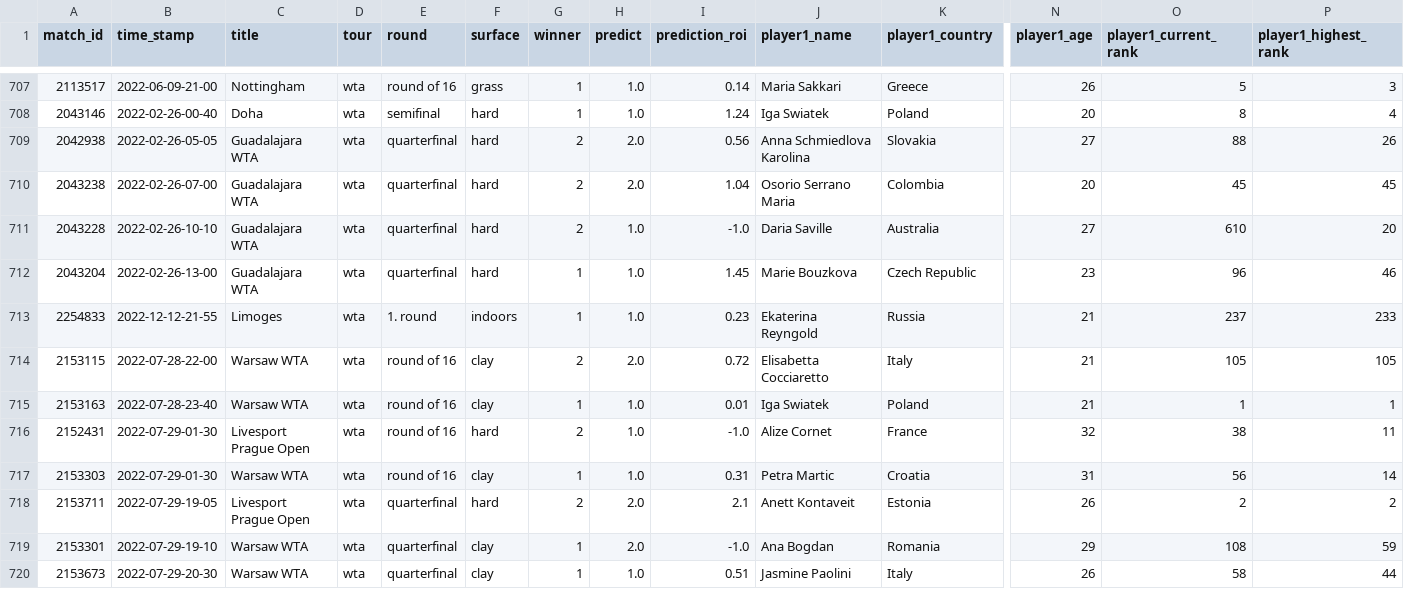
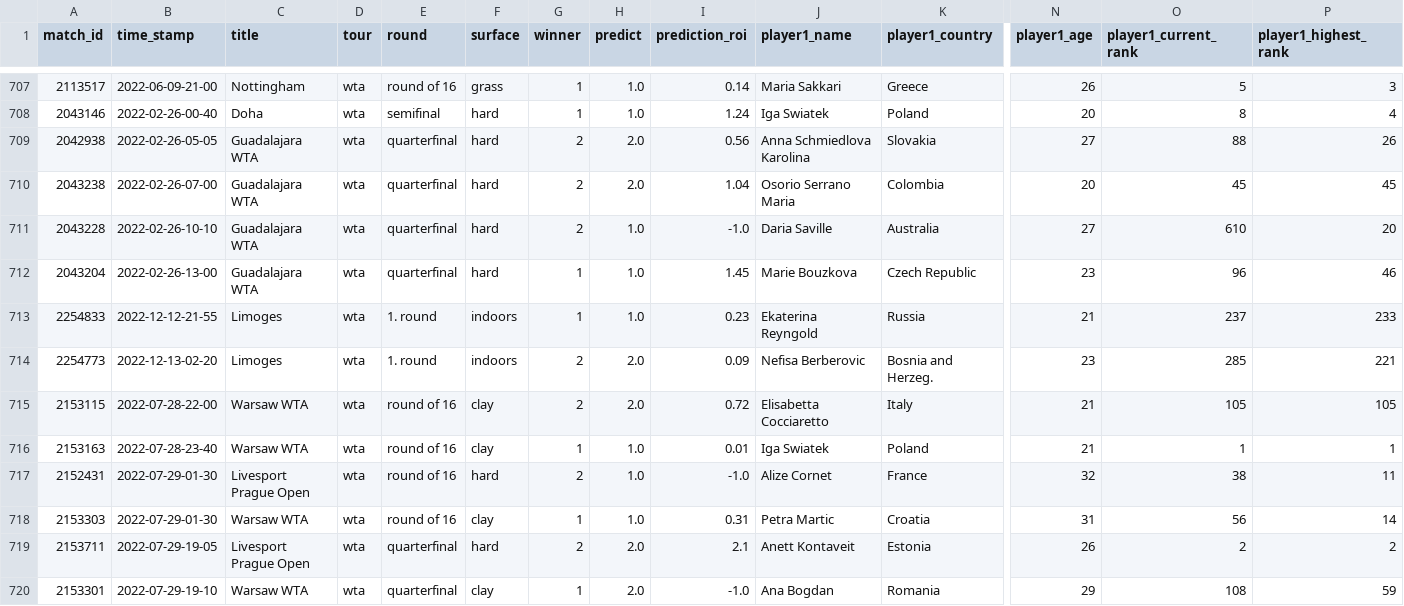
Before and after one commit to ebijun1007/tennis_all_tour_scraper, a CSV file: wta.csv, drawn as a sheet; only a part is shown, gaps mark what is left out; the shorter side is filled out with more unchanged rows; rows hold the shown columns only; the diff names each change by its address in the sheet, - before the commit and + after, or states it on an @@ line.

```diff
--- a/wta.csv
+++ b/wta.csv
+row 714: 2254773 | 2022-12-13-02-20 | Limoges | wta | 1. round | indoors | 2 | 2.0 | 0.09 | Nefisa Berberovic | Bosnia and Herzeg. | 23 | 285 | 221
```
Also changed, not shown: data/2022-12-12.csv, data/next_48_hours_match.csv, 3 other files.
